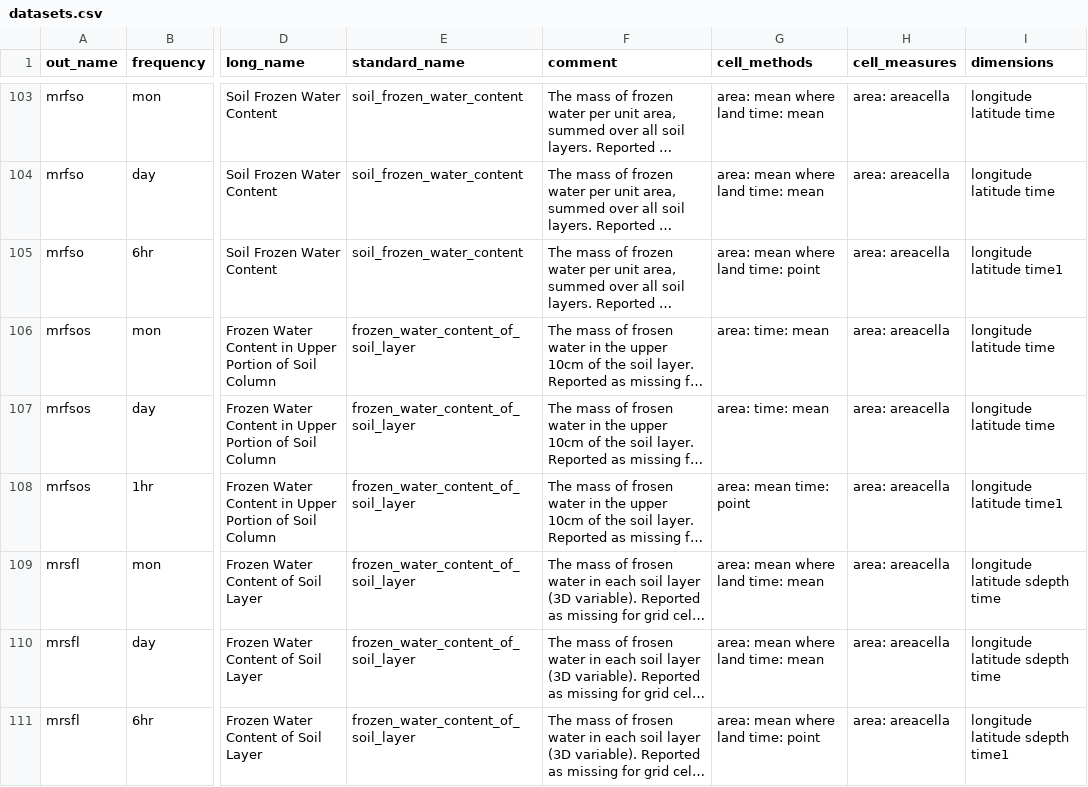
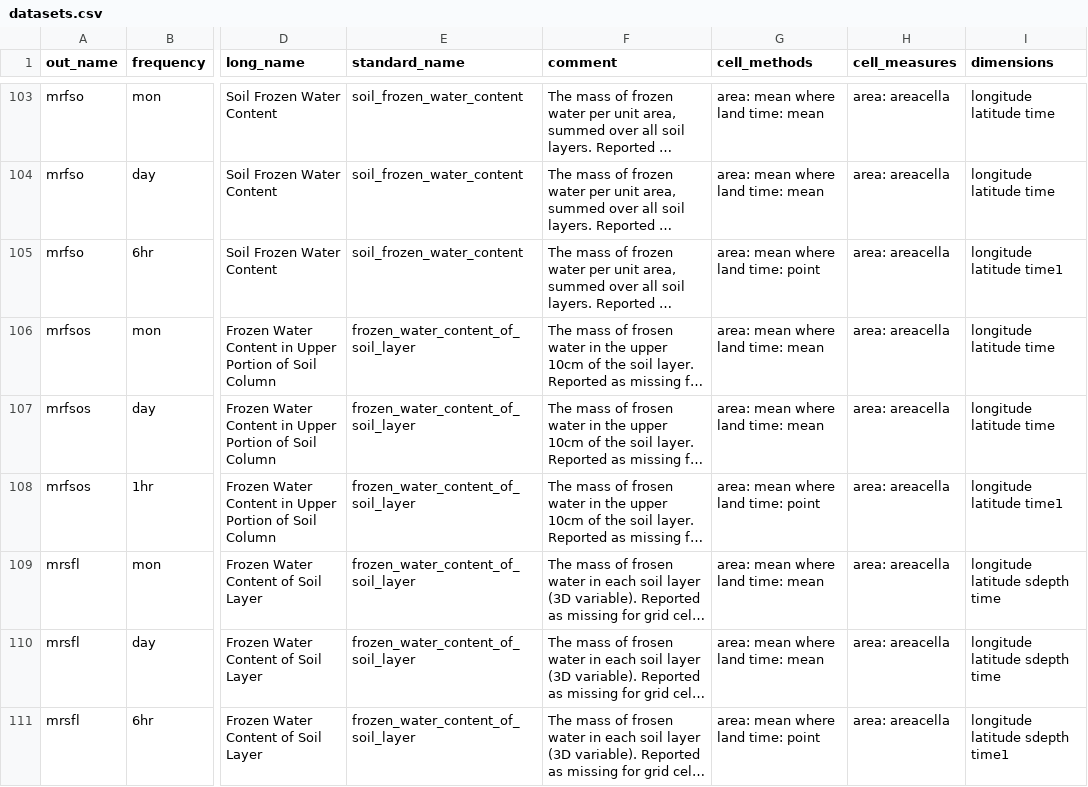
Before and after one commit to WCRP-CORDEX/data-request-table, a CSV file: cmor-table/datasets.csv, drawn as a sheet; only a part is shown, gaps mark what is left out; long unchanged cells end in …; the diff names each change by its address in the sheet, - before the commit and + after, or states it on an @@ line.

Commit message:
Update datasets.csv

```diff
--- a/cmor-table/datasets.csv
+++ b/cmor-table/datasets.csv
-G106:G107 (cell_methods): area: time: mean
+G106:G107 (cell_methods): area: mean where land time: mean
-G108 (cell_methods): area: mean time: point
+G108 (cell_methods): area: mean where land time: point
```
